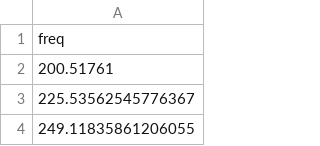
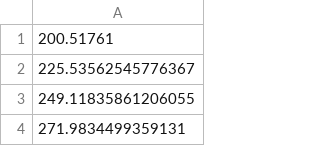
Before and after one commit to wilson428/Gershwin, a CSV file: output/data/columbia.csv, drawn as a sheet; only a part is shown; the shorter side is filled out with more unchanged rows; the diff names each change by its address in the sheet, - before the commit and + after, or states it on an @@ line.

```diff
--- a/output/data/columbia.csv
+++ b/output/data/columbia.csv
-row 1: freq
```
Also changed, not shown: output/data/langlang.csv, output/data/philadelphia.csv, 16 other files.
